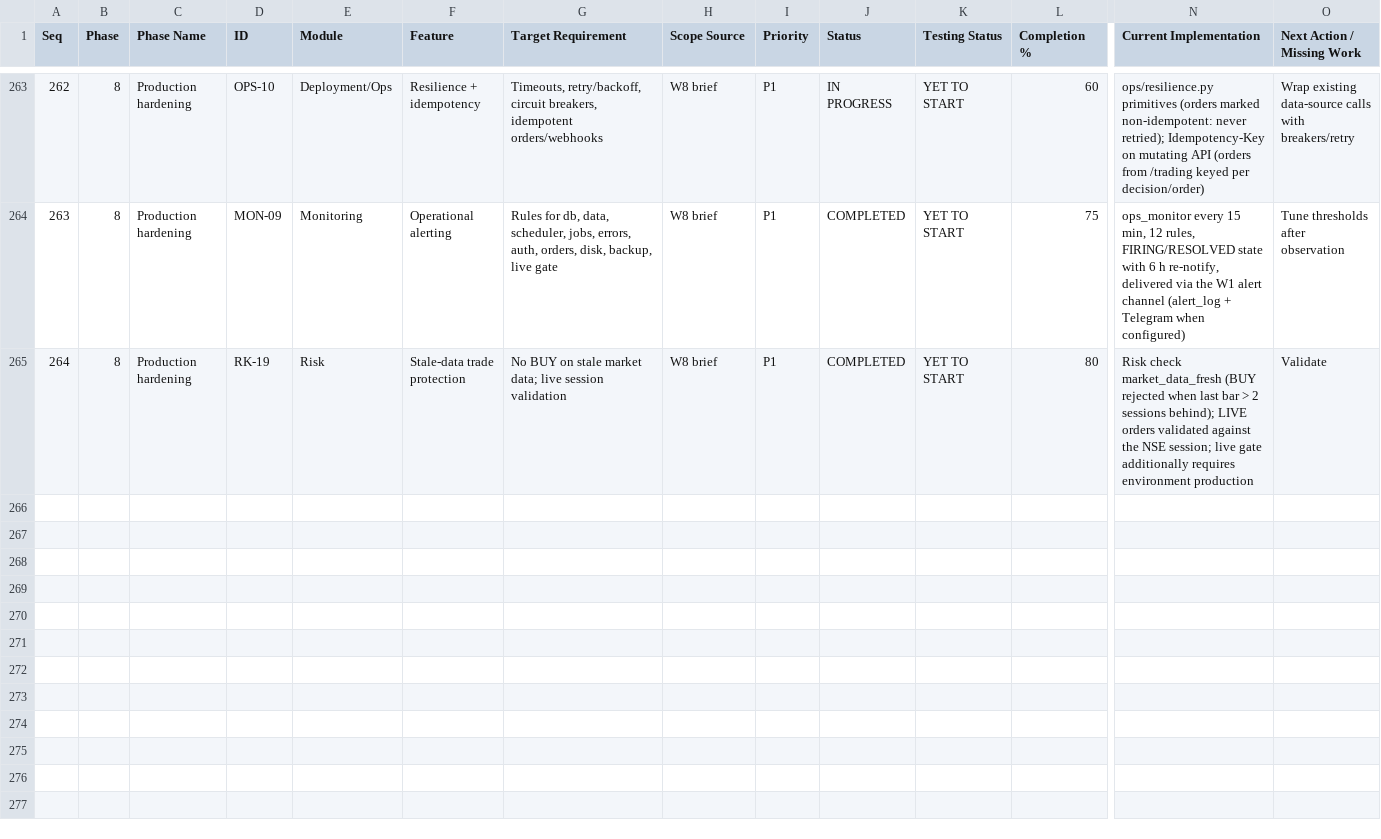
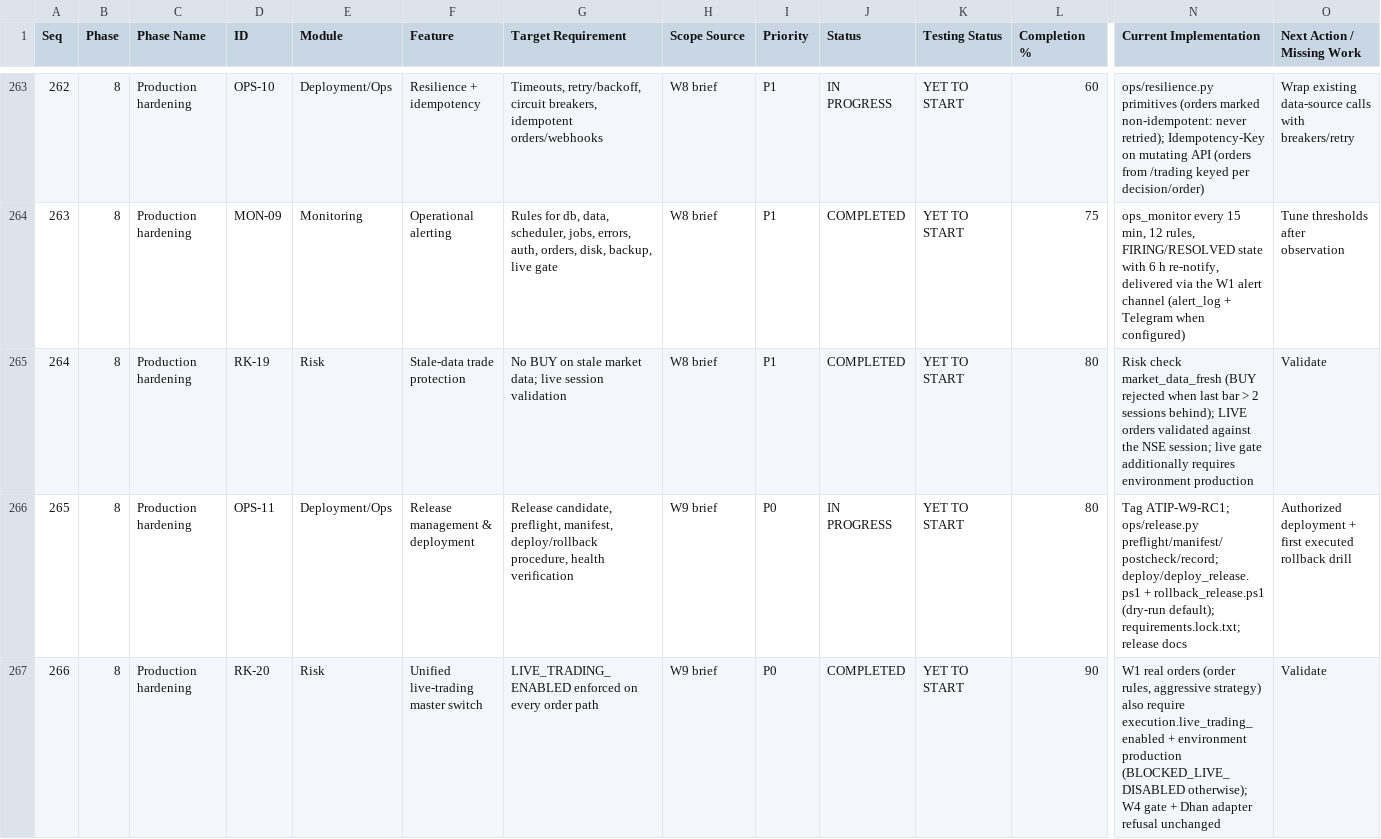
Before and after one commit to sanjaymorankar-debug/ATIP-DEV, a CSV file: docs/ATIP_MASTER_TRACKER.csv, drawn as a sheet; only a part is shown, gaps mark what is left out; rows hold the shown columns only; the diff names each change by its address in the sheet, - before the commit and + after, or states it on an @@ line.

```diff
--- a/docs/ATIP_MASTER_TRACKER.csv
+++ b/docs/ATIP_MASTER_TRACKER.csv
+row 266: 265 | 8 | Production hardening | OPS-11 | Deployment/Ops | Release management & deployment | Release candidate, preflight, manifest, deploy/rollback procedure, health verification | W9 brief | P0 | IN PROGRESS | YET TO START | 80 | Tag ATIP-W9-RC1; ops/release.py preflight/manifest/postcheck/record; deploy/deploy_release.ps1 + rollback_release.ps1 (dry-run default); requirements.lock.txt; release docs | Authorized deployment + first executed rollback drill
+row 267: 266 | 8 | Production hardening | RK-20 | Risk | Unified live-trading master switch | LIVE_TRADING_ENABLED enforced on every order path | W9 brief | P0 | COMPLETED | YET TO START | 90 | W1 real orders (order rules, aggressive strategy) also require execution.live_trading_enabled + environment production (BLOCKED_LIVE_DISABLED otherwise); W4 gate + Dhan adapter refusal unchanged | Validate
```
Also changed, not shown: 27 other files.
